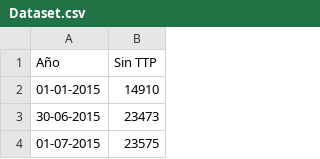
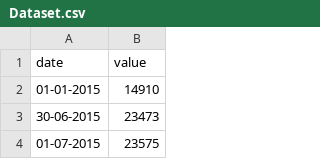
Before and after one commit to Alkatareon/Actividad_1, a CSV file: Dataset.csv, drawn as a sheet; only a part is shown; removed rows and columns are numbered as before the commit, all else as after; the diff names each change by its address in the sheet, - before the commit and + after, or states it on an @@ line.

Commit message:
Update Dataset.csv

```diff
--- a/Dataset.csv
+++ b/Dataset.csv
-row 1: Año | Sin TTP
+row 1: date | value
```
